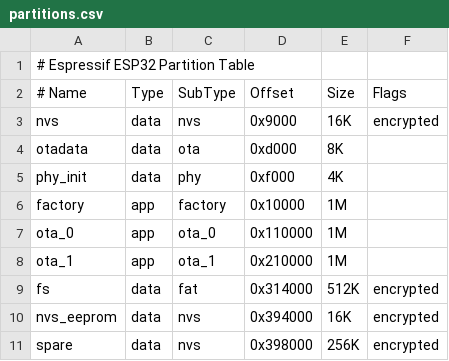
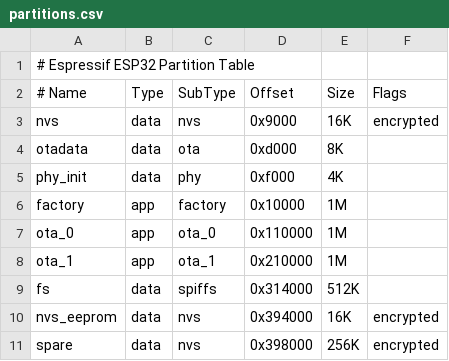
Before and after one commit to libmcu/madi, a CSV file: ports/esp32/esp-idf/partitions.csv, drawn as a sheet.

```diff
--- a/ports/esp32/esp-idf/partitions.csv
+++ b/ports/esp32/esp-idf/partitions.csv
@@ -8,3 +8,3 @@ ota_0     ,   app,   ota_0,  0x110000,    1M,
 ota_1     ,   app,   ota_1,  0x210000,    1M,
-fs        ,  data,     fat,  0x314000,  512K, encrypted
+fs        ,  data,  spiffs,  0x314000,  512K,
 nvs_eeprom,  data,     nvs,  0x394000,   16K, encrypted
```
Also changed, not shown: 4 other files.
